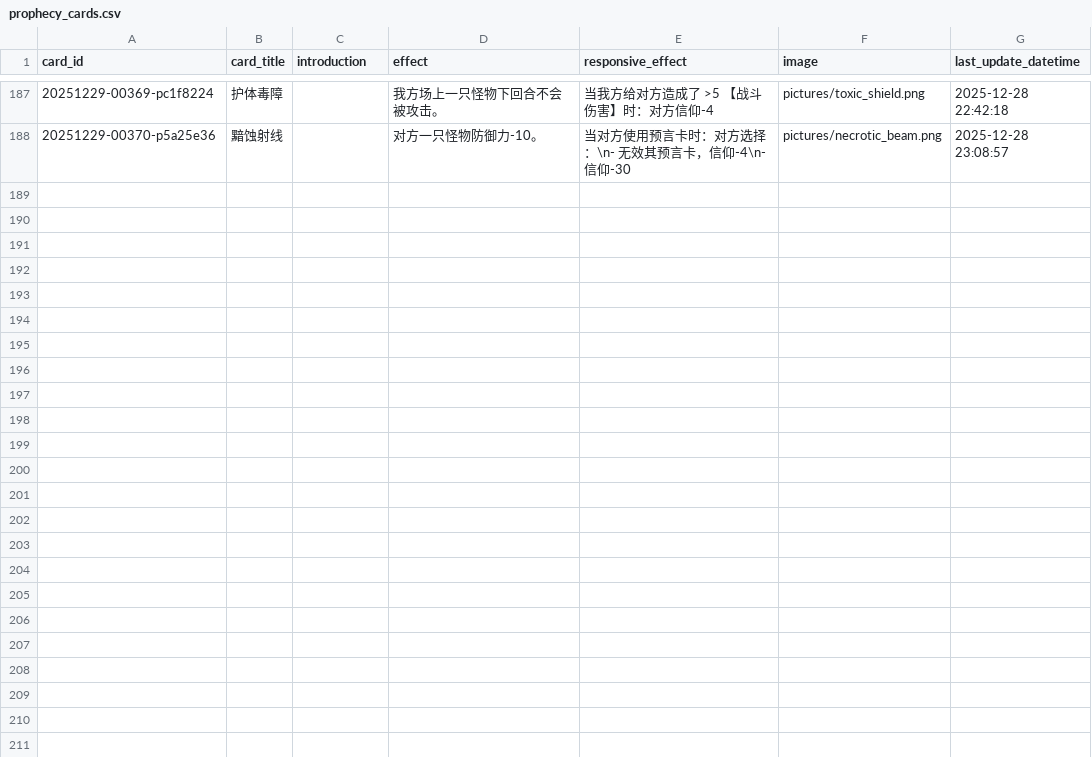
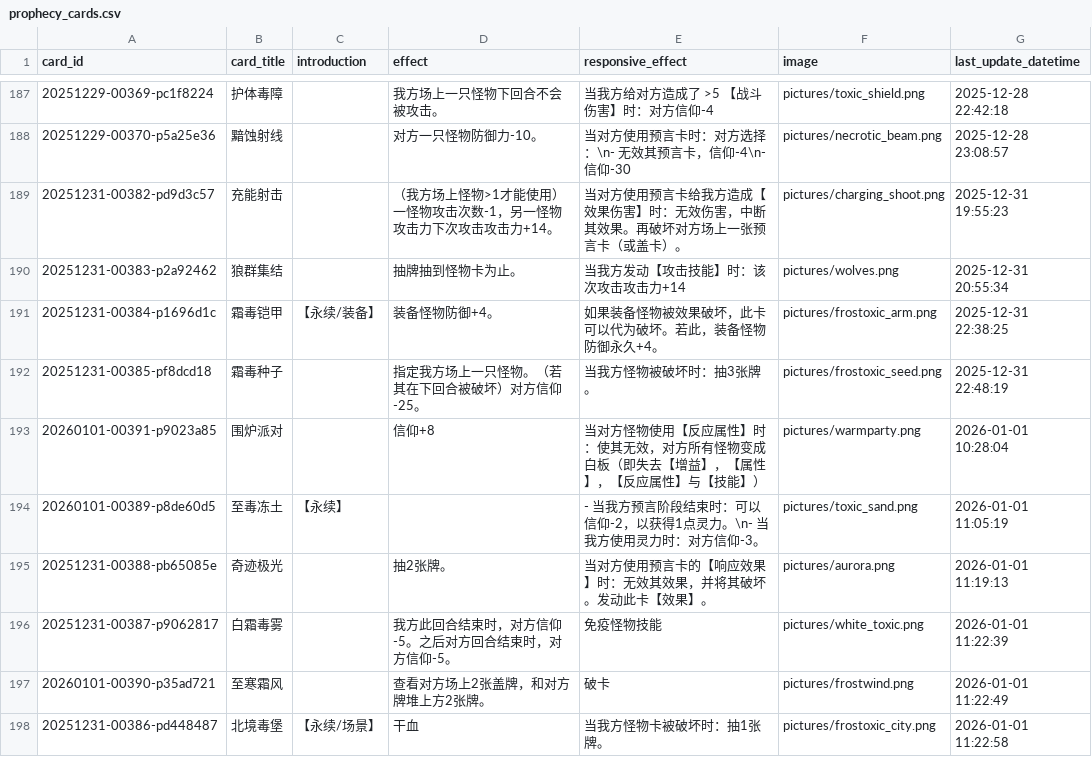
Before and after one commit to Apollo1840/BoardGame, a CSV file: GemuLand/prophecy_cards.csv, drawn as a sheet; only a part is shown, gaps mark what is left out; the diff names each change by its address in the sheet, - before the commit and + after, or states it on an @@ line.

```diff
--- a/GemuLand/prophecy_cards.csv
+++ b/GemuLand/prophecy_cards.csv
+row 189: 20251231-00382-pd9d3c57 | 充能射击 |  | （我方场上怪物>1才能使用）一怪物攻击次数-1，另一怪物攻击力下次攻击攻击力+14。 | 当对方使用预言卡给我方造成【效果伤害】时：无效伤害，中断其效果。再破坏对方场上一张预言卡（或盖卡）。 | pictures/charging_shoot.png | 2025-12-31 19:55:23
+row 190: 20251231-00383-p2a92462 | 狼群集结 |  | 抽牌抽到怪物卡为止。 | 当我方发动【攻击技能】时：该次攻击攻击力+14 | pictures/wolves.png | 2025-12-31 20:55:34
+row 191: 20251231-00384-p1696d1c | 霜毒铠甲 | 【永续/装备】 | 装备怪物防御+4。 | 如果装备怪物被效果破坏，此卡可以代为破坏。若此，装备怪物防御永久+4。 | pictures/frostoxic_arm.png | 2025-12-31 22:38:25
+row 192: 20251231-00385-pf8dcd18 | 霜毒种子 |  | 指定我方场上一只怪物。（若其在下回合被破坏）对方信仰-25。 | 当我方怪物被破坏时：抽3张牌。 | pictures/frostoxic_seed.png | 2025-12-31 22:48:19
+row 193: 20260101-00391-p9023a85 | 围炉派对 |  | 信仰+8 | 当对方怪物使用【反应属性】时：使其无效，对方所有怪物变成白板（即失去【增益】，【属性】，【反应属性】与【技能】） | pictures/warmparty.png | 2026-01-01 10:28:04
+row 194: 20260101-00389-p8de60d5 | 至毒冻土 | 【永续】 |  | - 当我方预言阶段结束时：可以信仰-2，以获得1点灵力。\n- 当我方使用灵力时：对方信仰-3。 | pictures/toxic_sand.png | 2026-01-01 11:05:19
+row 195: 20251231-00388-pb65085e | 奇迹极光 |  | 抽2张牌。 | 当对方使用预言卡的【响应效果】时：无效其效果，并将其破坏。发动此卡【效果】。 | pictures/aurora.png | 2026-01-01 11:19:13
+row 196: 20251231-00387-p9062817 | 白霜毒雾 |  | 我方此回合结束时，对方信仰-5。之后对方回合结束时，对方信仰-5。 | 免疫怪物技能 | pictures/white_toxic.png | 2026-01-01 11:22:39
+row 197: 20260101-00390-p35ad721 | 至寒霜风 |  | 查看对方场上2张盖牌，和对方牌堆上方2张牌。 | 破卡 | pictures/frostwind.png | 2026-01-01 11:22:49
+row 198: 20251231-00386-pd448487 | 北境毒堡 | 【永续/场景】 | 干血 | 当我方怪物卡被破坏时：抽1张牌。 | pictures/frostoxic_city.png | 2026-01-01 11:22:58
```
Also changed, not shown: GemuLand/monster_cards.csv, 2 other files.
